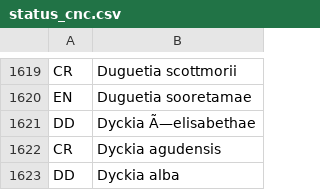
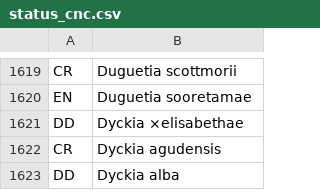
Before and after one commit to gustavobio/flora, a CSV file: data-raw/status_cnc.csv, drawn as a sheet; only a part is shown, gaps mark what is left out.

Commit message:
New dataset

```diff
--- a/data-raw/status_cnc.csv
+++ b/data-raw/status_cnc.csv
@@ -1620,3 +1620,3 @@
 "EN","Duguetia sooretamae"
-"DD","Dyckia Ã—elisabethae"
+"DD","Dyckia ×elisabethae"
 "CR","Dyckia agudensis"
```
Also changed, not shown: 6 other files.
